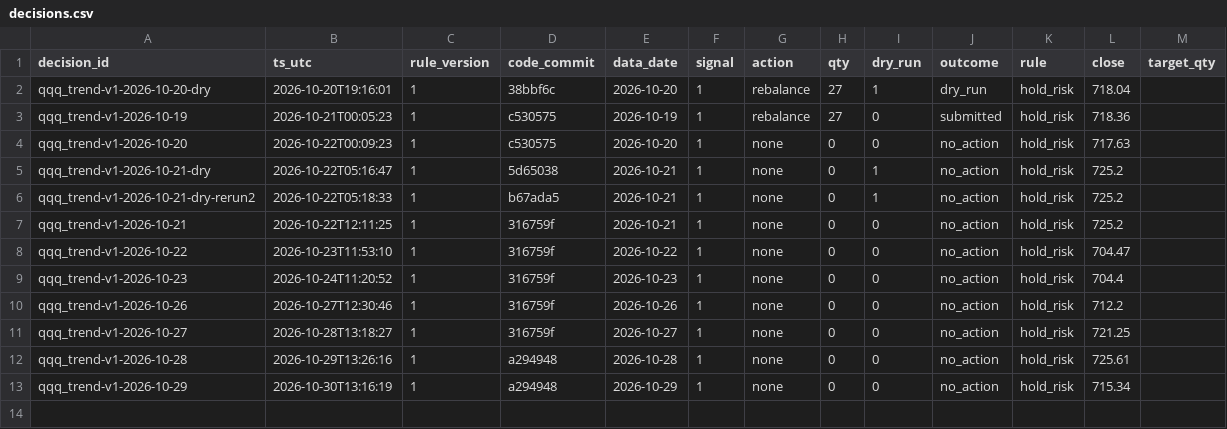
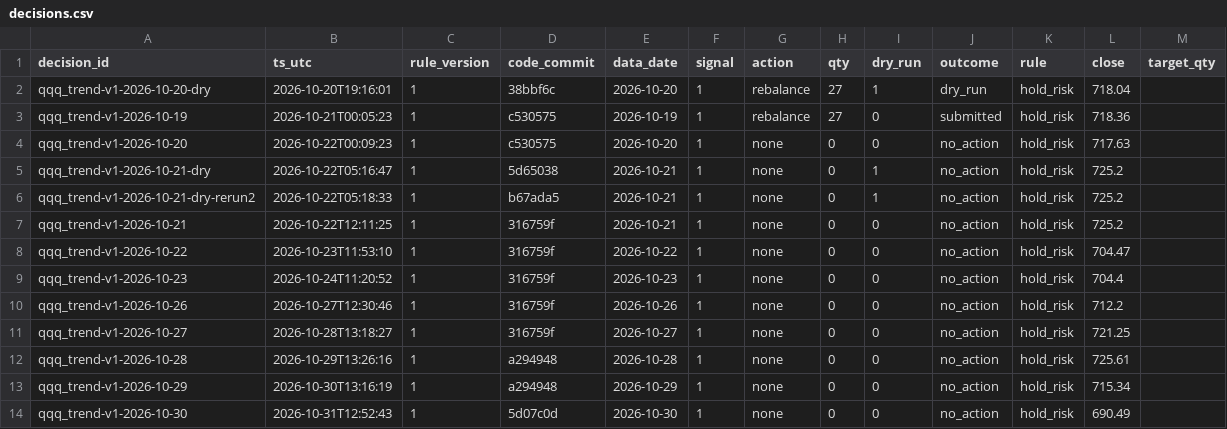
Before and after one commit to hsalehi10087/hossein-trading-bot, a CSV file: qqq/decisions.csv, drawn as a sheet; the diff names each change by its address in the sheet, - before the commit and + after, or states it on an @@ line.

```diff
--- a/qqq/decisions.csv
+++ b/qqq/decisions.csv
+row 14: qqq_trend-v1-2026-10-30 | 2026-10-31T12:52:43 | 1 | 5d07c0d | 2026-10-30 | 1 | none | 0 | 0 | no_action | hold_risk | 690.49
```
Also changed, not shown: gld/decisions.csv, portfolio/daily.csv, 3 other files.
